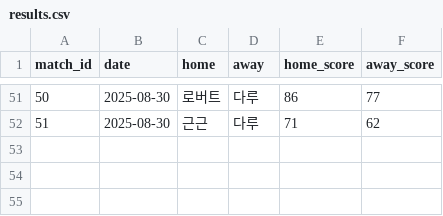
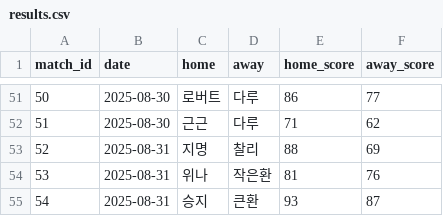
Before and after one commit to famouskawon/Castle-Combo-2025, a CSV file: results.csv, drawn as a sheet; only a part is shown, gaps mark what is left out; the diff names each change by its address in the sheet, - before the commit and + after, or states it on an @@ line.

Commit message:
Update results.csv

```diff
--- a/results.csv
+++ b/results.csv
+row 53: 52 | 2025-08-31 | 지명 | 찰리 | 88 | 69
+row 54: 53 | 2025-08-31 | 위나 | 작은환 | 81 | 76
+row 55: 54 | 2025-08-31 | 승지 | 큰환 | 93 | 87
```
